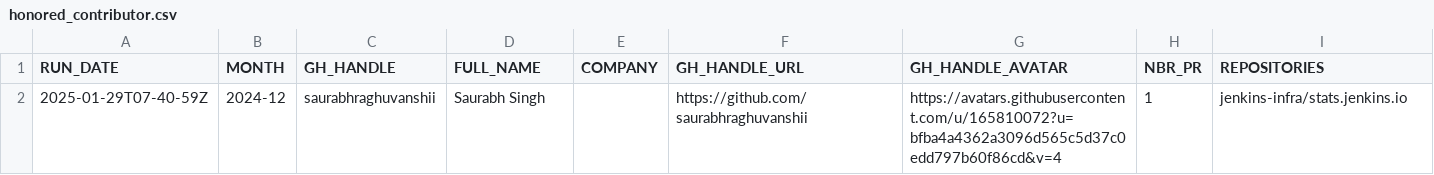
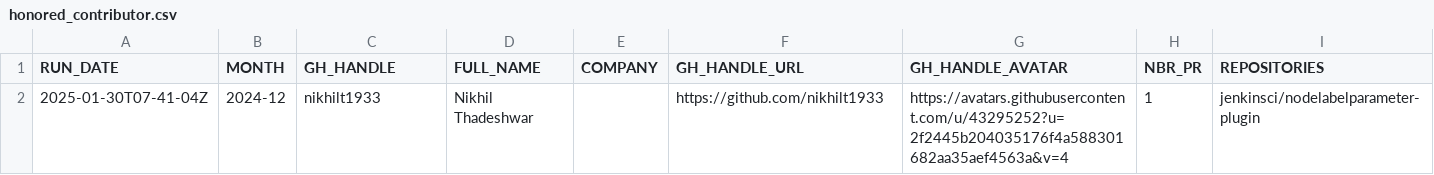
Before and after one commit to jmMeessen/jenkins-contribution-stats, a CSV file: data/honored_contributor.csv, drawn as a sheet.

```diff
--- a/data/honored_contributor.csv
+++ b/data/honored_contributor.csv
@@ -1,2 +1,2 @@
 "RUN_DATE", "MONTH", "GH_HANDLE", "FULL_NAME", "COMPANY", "GH_HANDLE_URL", "GH_HANDLE_AVATAR", "NBR_PR", "REPOSITORIES"
-"2025-01-29T07-40-59Z", "2024-12", "saurabhraghuvanshii", "Saurabh Singh", "", "https://github.com/saurabhraghuvanshii", "https://avatars.githubusercontent.com/u/165810072?u=bfba4a4362a3096d565c5d37c0edd797b60f86cd&v=4", "1", "jenkins-infra/stats.jenkins.io"
+"2025-01-30T07-41-04Z", "2024-12", "nikhilt1933", "Nikhil Thadeshwar", "", "https://github.com/nikhilt1933", "https://avatars.githubusercontent.com/u/43295252?u=2f2445b204035176f4a588301682aa35aef4563a&v=4", "1", "jenkinsci/nodelabelparameter-plugin"
```
